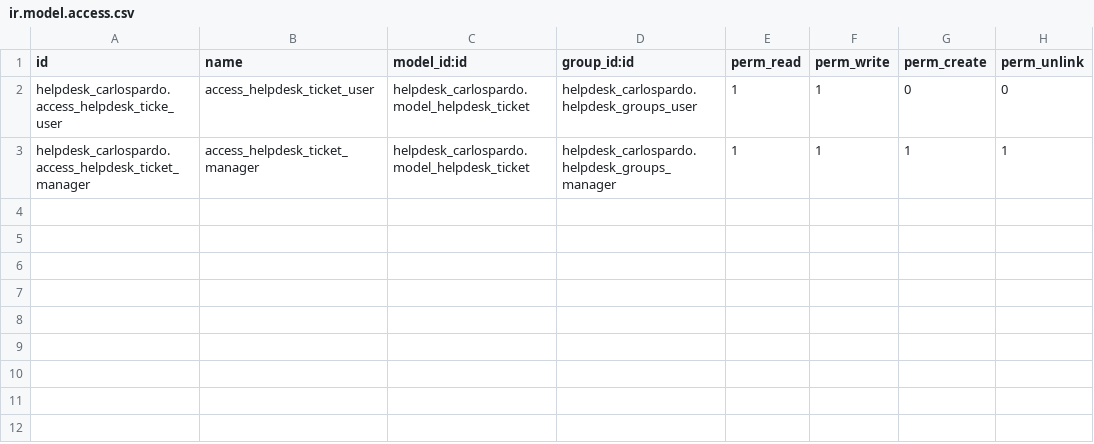
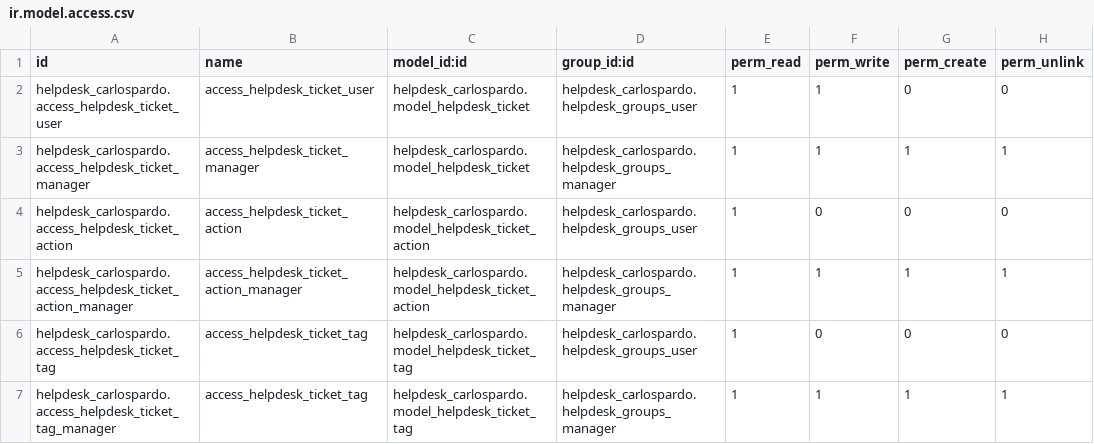
Before and after one commit to aeodoocurso/curso2022-01, a CSV file: helpdesk_carlospardo/security/ir.model.access.csv, drawn as a sheet.

```diff
--- a/helpdesk_carlospardo/security/ir.model.access.csv
+++ b/helpdesk_carlospardo/security/ir.model.access.csv
@@ -1,3 +1,7 @@
 id,name,model_id:id,group_id:id,perm_read,perm_write,perm_create,perm_unlink
-helpdesk_carlospardo.access_helpdesk_ticke_user,access_helpdesk_ticket_user,helpdesk_carlospardo.model_helpdesk_ticket,helpdesk_carlospardo.helpdesk_groups_user,1,1,0,0
+helpdesk_carlospardo.access_helpdesk_ticket_user,access_helpdesk_ticket_user,helpdesk_carlospardo.model_helpdesk_ticket,helpdesk_carlospardo.helpdesk_groups_user,1,1,0,0
 helpdesk_carlospardo.access_helpdesk_ticket_manager,access_helpdesk_ticket_manager,helpdesk_carlospardo.model_helpdesk_ticket,helpdesk_carlospardo.helpdesk_groups_manager,1,1,1,1
+helpdesk_carlospardo.access_helpdesk_ticket_action,access_helpdesk_ticket_action,helpdesk_carlospardo.model_helpdesk_ticket_action,helpdesk_carlospardo.helpdesk_groups_user,1,0,0,0
+helpdesk_carlospardo.access_helpdesk_ticket_action_manager,access_helpdesk_ticket_action_manager,helpdesk_carlospardo.model_helpdesk_ticket_action,helpdesk_carlospardo.helpdesk_groups_manager,1,1,1,1
+helpdesk_carlospardo.access_helpdesk_ticket_tag,access_helpdesk_ticket_tag,helpdesk_carlospardo.model_helpdesk_ticket_tag,helpdesk_carlospardo.helpdesk_groups_user,1,0,0,0
+helpdesk_carlospardo.access_helpdesk_ticket_tag_manager,access_helpdesk_ticket_tag,helpdesk_carlospardo.model_helpdesk_ticket_tag,helpdesk_carlospardo.helpdesk_groups_manager,1,1,1,1
```
Also changed, not shown: 10 other files.
